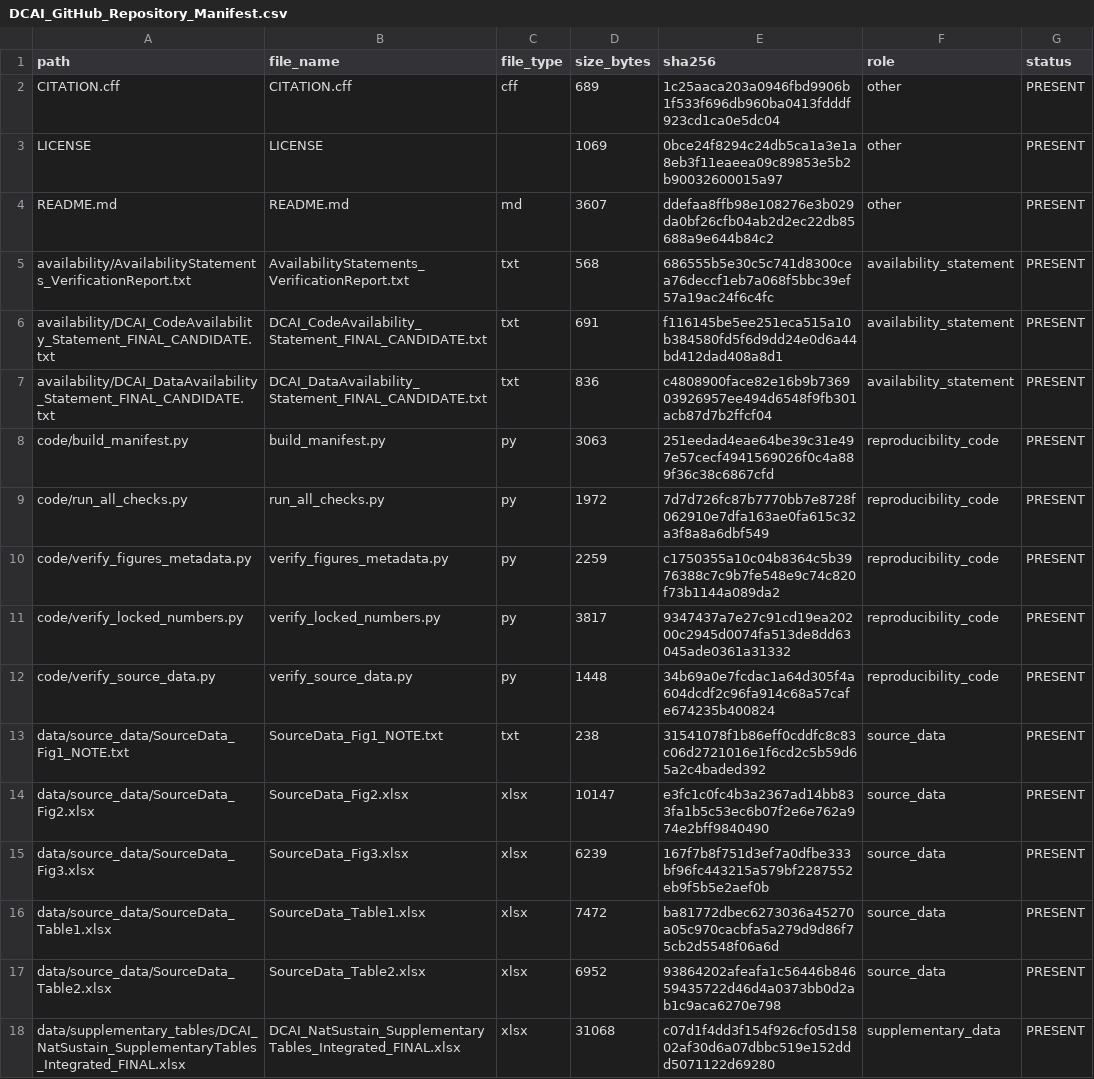
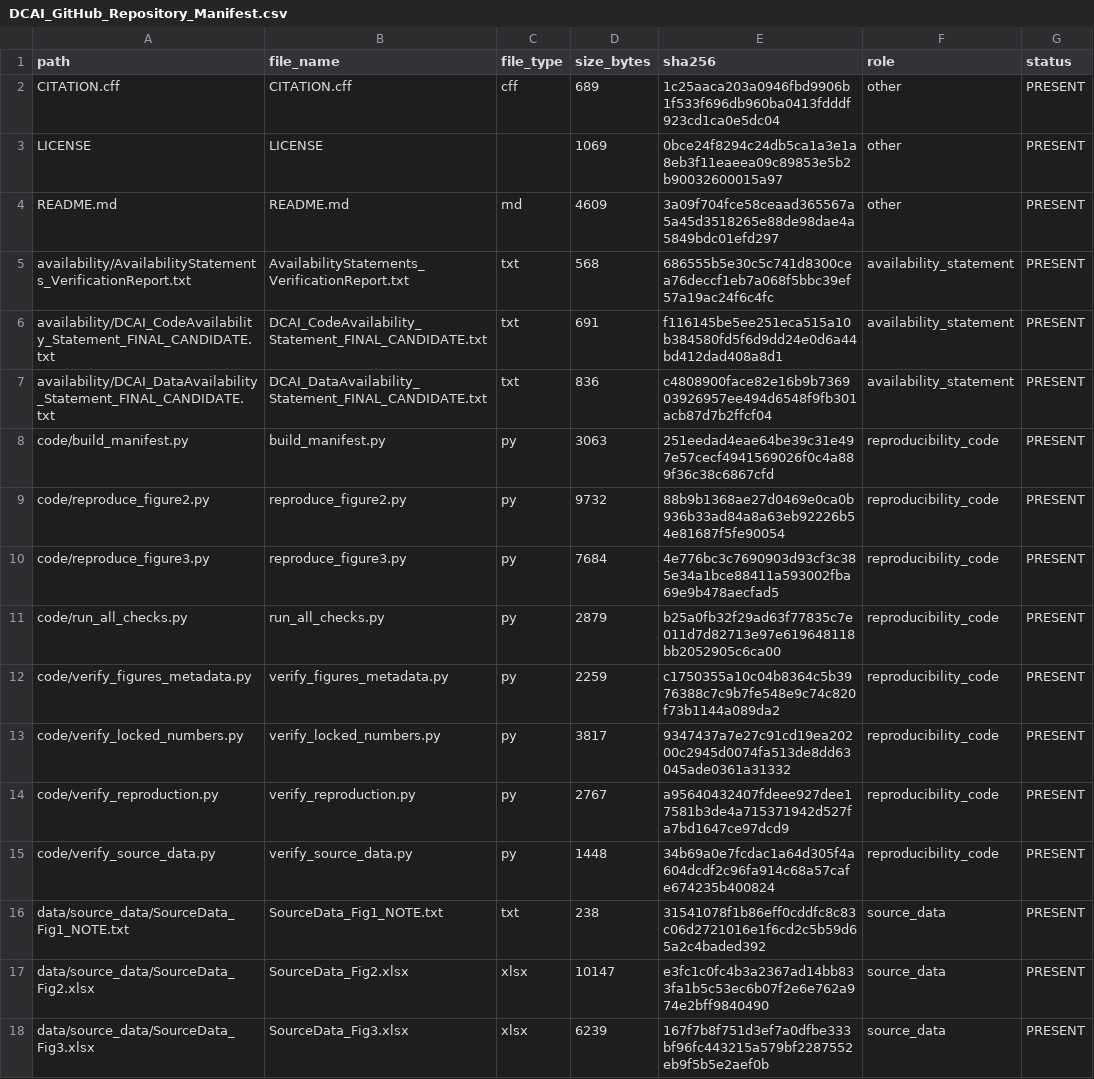
Before and after one commit to seungjin-data/DCAI-Nature-Sustainability, a CSV file: qc_reports/DCAI_GitHub_Repository_Manifest.csv, drawn as a sheet; only a part is shown; the shorter side is filled out with more unchanged rows; the diff covers the shown part only.

Commit message:
Add reproducibility-first figure generation scripts and full run_all_checks pipeline

```diff
--- a/qc_reports/DCAI_GitHub_Repository_Manifest.csv
+++ b/qc_reports/DCAI_GitHub_Repository_Manifest.csv
@@ -3,3 +3,3 @@ CITATION.cff,CITATION.cff,cff,689,1c25aaca203a0946fbd9906b1f533f696db960ba0413fd
 LICENSE,LICENSE,,1069,0bce24f8294c24db5ca1a3e1a8eb3f11eaeea09c89853e5b2b90032600015a97,other,PRESENT
-README.md,README.md,md,3607,ddefaa8ffb98e108276e3b029da0bf26cfb04ab2d2ec22db85688a9e644b84c2,other,PRESENT
+README.md,README.md,md,4609,3a09f704fce58ceaad365567a5a45d3518265e88de98dae4a5849bdc01efd297,other,PRESENT
 availability/AvailabilityStatements_VerificationReport.txt,AvailabilityStatements_VerificationReport.txt,txt,568,686555b5e30c5c741d8300cea76deccf1eb7a068f5bbc39ef57a19ac24f6c4fc,availability_statement,PRESENT
@@ -8,5 +8,8 @@ availability/DCAI_DataAvailability_Statement_FINAL_CANDIDATE.txt,DCAI_DataAvaila
 code/build_manifest.py,build_manifest.py,py,3063,251eedad4eae64be39c31e497e57cecf4941569026f0c4a889f36c38c6867cfd,reproducibility_code,PRESENT
-code/run_all_checks.py,run_all_checks.py,py,1972,7d7d726fc87b7770bb7e8728f062910e7dfa163ae0fa615c32a3f8a8a6dbf549,reproducibility_code,PRESENT
+code/reproduce_figure2.py,reproduce_figure2.py,py,9732,88b9b1368ae27d0469e0ca0b936b33ad84a8a63eb92226b54e81687f5fe90054,reproducibility_code,PRESENT
+code/reproduce_figure3.py,reproduce_figure3.py,py,7684,4e776bc3c7690903d93cf3c385e34a1bce88411a593002fba69e9b478aecfad5,reproducibility_code,PRESENT
+code/run_all_checks.py,run_all_checks.py,py,2879,b25a0fb32f29ad63f77835c7e011d7d82713e97e619648118bb2052905c6ca00,reproducibility_code,PRESENT
 code/verify_figures_metadata.py,verify_figures_metadata.py,py,2259,c1750355a10c04b8364c5b3976388c7c9b7fe548e9c74c820f73b1144a089da2,reproducibility_code,PRESENT
 code/verify_locked_numbers.py,verify_locked_numbers.py,py,3817,9347437a7e27c91cd19ea20200c2945d0074fa513de8dd63045ade0361a31332,reproducibility_code,PRESENT
+code/verify_reproduction.py,verify_reproduction.py,py,2767,a95640432407fdeee927dee17581b3de4a715371942d527fa7bd1647ce97dcd9,reproducibility_code,PRESENT
 code/verify_source_data.py,verify_source_data.py,py,1448,34b69a0e7fcdac1a64d305f4a604dcdf2c96fa914c68a57cafe674235b400824,reproducibility_code,PRESENT
```
Also changed, not shown: 14 added rows and 2 edited cells elsewhere in this file, 17 other files.
